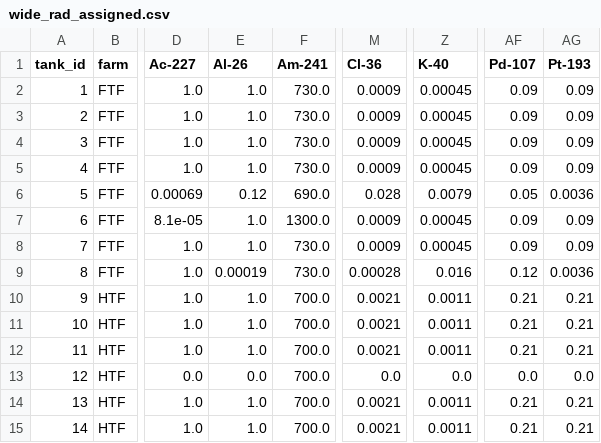
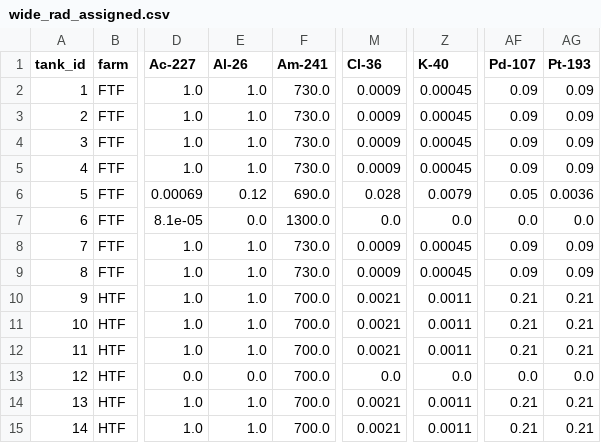
Before and after one commit to aspen8494/srs-tank-waste-database, a CSV file: data_processed/wide_rad_assigned.csv, drawn as a sheet; only a part is shown, gaps mark what is left out; the diff covers the shown part only; the diff names each change by its address in the sheet, - before the commit and + after, or states it on an @@ line.

```diff
--- a/data_processed/wide_rad_assigned.csv
+++ b/data_processed/wide_rad_assigned.csv
-E7 (Al-26): 1.0
+E7 (Al-26): 0.0
-M7 (Cl-36): 0.0009
+M7 (Cl-36): 0.0
-Z7 (K-40): 0.00045
+Z7 (K-40): 0.0
-AF7 (Pd-107): 0.09
+AF7 (Pd-107): 0.0
-AG7 (Pt-193): 0.09
+AG7 (Pt-193): 0.0
-E9 (Al-26): 0.00019
+E9 (Al-26): 1.0
-M9 (Cl-36): 0.00028
+M9 (Cl-36): 0.0009
-Z9 (K-40): 0.016
+Z9 (K-40): 0.00045
-AF9 (Pd-107): 0.12
+AF9 (Pd-107): 0.09
-AG9 (Pt-193): 0.0036
+AG9 (Pt-193): 0.09
```
Also changed, not shown: 103 edited cells elsewhere in this file, data_processed/wide_chem_assigned.csv, 22 other files.
